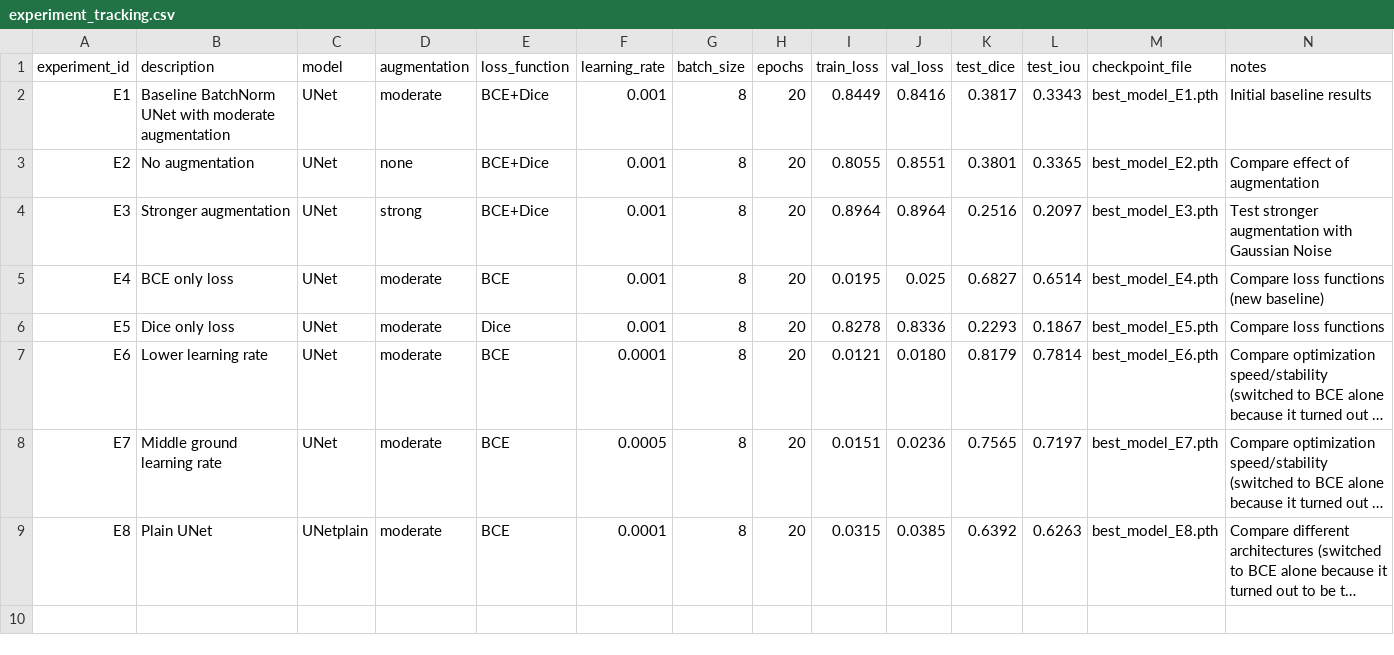
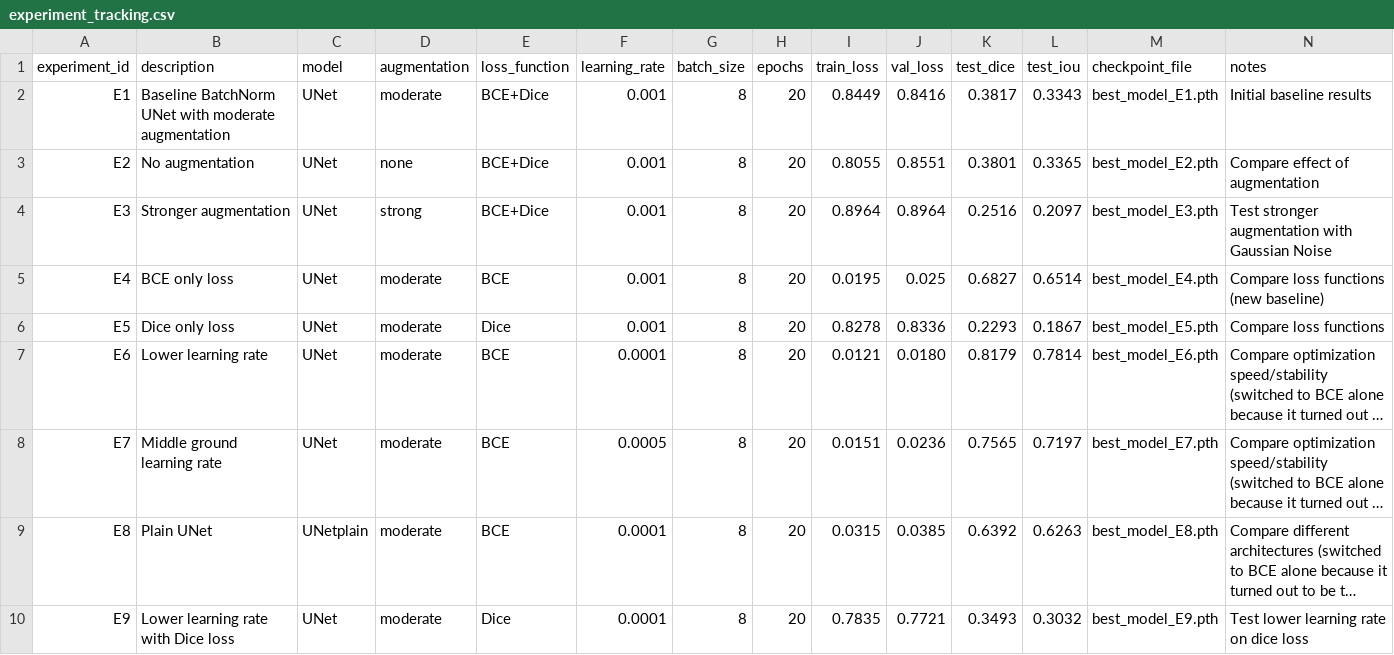
Before and after one commit to amoh909/Brain-Tumor-Segmentation-LGG, a CSV file: experiment_tracking.csv, drawn as a sheet; only a part is shown; long unchanged cells end in …; rows hold the shown columns only; the diff names each change by its address in the sheet, - before the commit and + after, or states it on an @@ line.

Commit message:
smoothing factor experiment

```diff
--- a/experiment_tracking.csv
+++ b/experiment_tracking.csv
+row 10: E9 | Lower learning rate with Dice loss | UNet | moderate | Dice | 0.0001 | 8 | 20 | 0.7835 | 0.7721 | 0.3493 | 0.3032 | best_model_E9.pth | Test lower learning rate on dice loss
```
Also changed, not shown: 15 other files.
